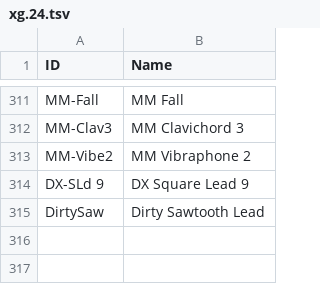
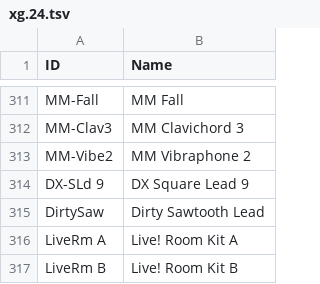
Before and after one commit to ltgcgo/octavia, a TSV file: data/map/xg.24.tsv, drawn as a sheet; only a part is shown, gaps mark what is left out.

```diff
--- a/data/map/xg.24.tsv
+++ b/data/map/xg.24.tsv
@@ -315 +315,3 @@ DX-SLd 9	DX Square Lead 9
 DirtySaw	Dirty Sawtooth Lead
+LiveRm A	Live! Room Kit A
+LiveRm B	Live! Room Kit B
```
Also changed, not shown: data/map/xg.10.tsv, data/map/xg.12.tsv, 1 other file.
